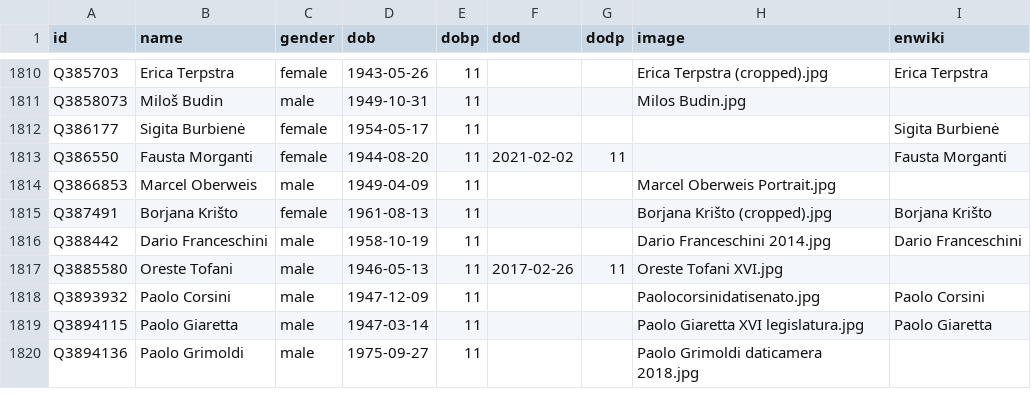
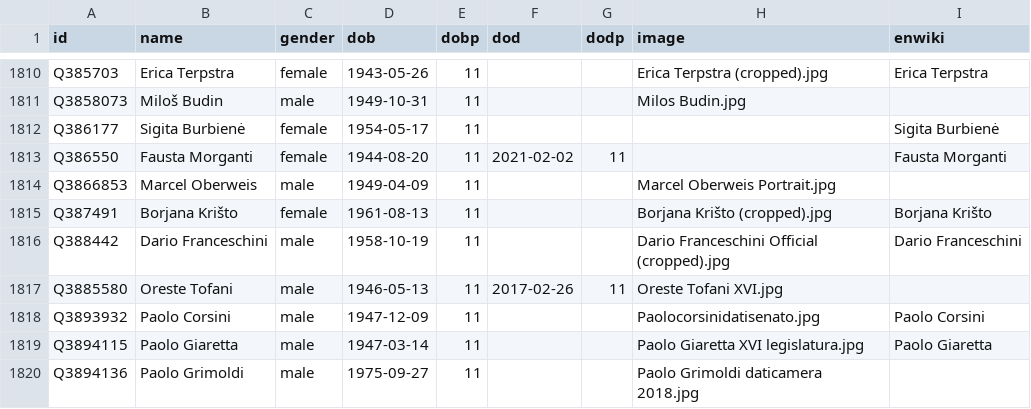
Before and after one commit to every-politician-scrapers/world, a CSV file: html/bio.csv, drawn as a sheet; only a part is shown, gaps mark what is left out.

```diff
--- a/html/bio.csv
+++ b/html/bio.csv
@@ -1815,3 +1815,3 @@ Q3866853,Marcel Oberweis,male,1949-04-09,11,,,Marcel Oberweis Portrait.jpg,
 Q387491,Borjana Krišto,female,1961-08-13,11,,,Borjana Krišto (cropped).jpg,Borjana Krišto
-Q388442,Dario Franceschini,male,1958-10-19,11,,,Dario Franceschini 2014.jpg,Dario Franceschini
+Q388442,Dario Franceschini,male,1958-10-19,11,,,Dario Franceschini Official (cropped).jpg,Dario Franceschini
 Q3885580,Oreste Tofani,male,1946-05-13,11,2017-02-26,11,Oreste Tofani XVI.jpg,
```
